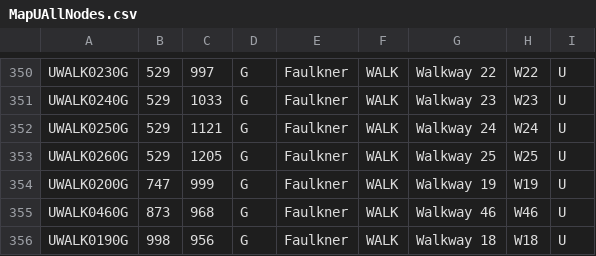
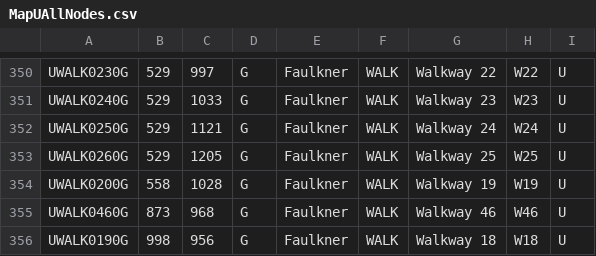
Before and after one commit to CS3733-C21-Team-U/CS3733-C21-Team-U-Project-BWApp, a CSV file: MapUAllNodes.csv, drawn as a sheet; only a part is shown, gaps mark what is left out; the diff names each change by its address in the sheet, - before the commit and + after, or states it on an @@ line.

```diff
--- a/MapUAllNodes.csv
+++ b/MapUAllNodes.csv
-B354: 747
+B354: 558
-C354: 999
+C354: 1028
```
Also changed, not shown: MapUAllEdges.csv.
